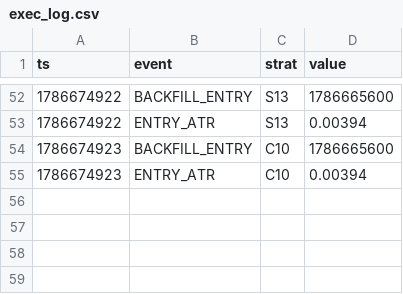
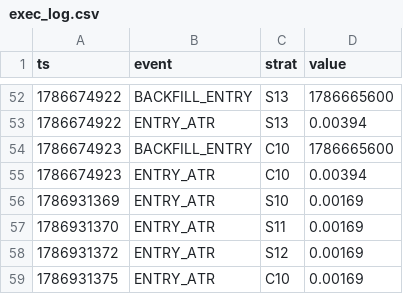
Before and after one commit to Jessieeeeai/dpl-flow-bot, a CSV file: exec_log.csv, drawn as a sheet; only a part is shown, gaps mark what is left out; the diff names each change by its address in the sheet, - before the commit and + after, or states it on an @@ line.

```diff
--- a/exec_log.csv
+++ b/exec_log.csv
+row 56: 1786931369 | ENTRY_ATR | S10 | 0.00169
+row 57: 1786931370 | ENTRY_ATR | S11 | 0.00169
+row 58: 1786931372 | ENTRY_ATR | S12 | 0.00169
+row 59: 1786931375 | ENTRY_ATR | C10 | 0.00169
```
Also changed, not shown: trades.csv, 1 other file.
